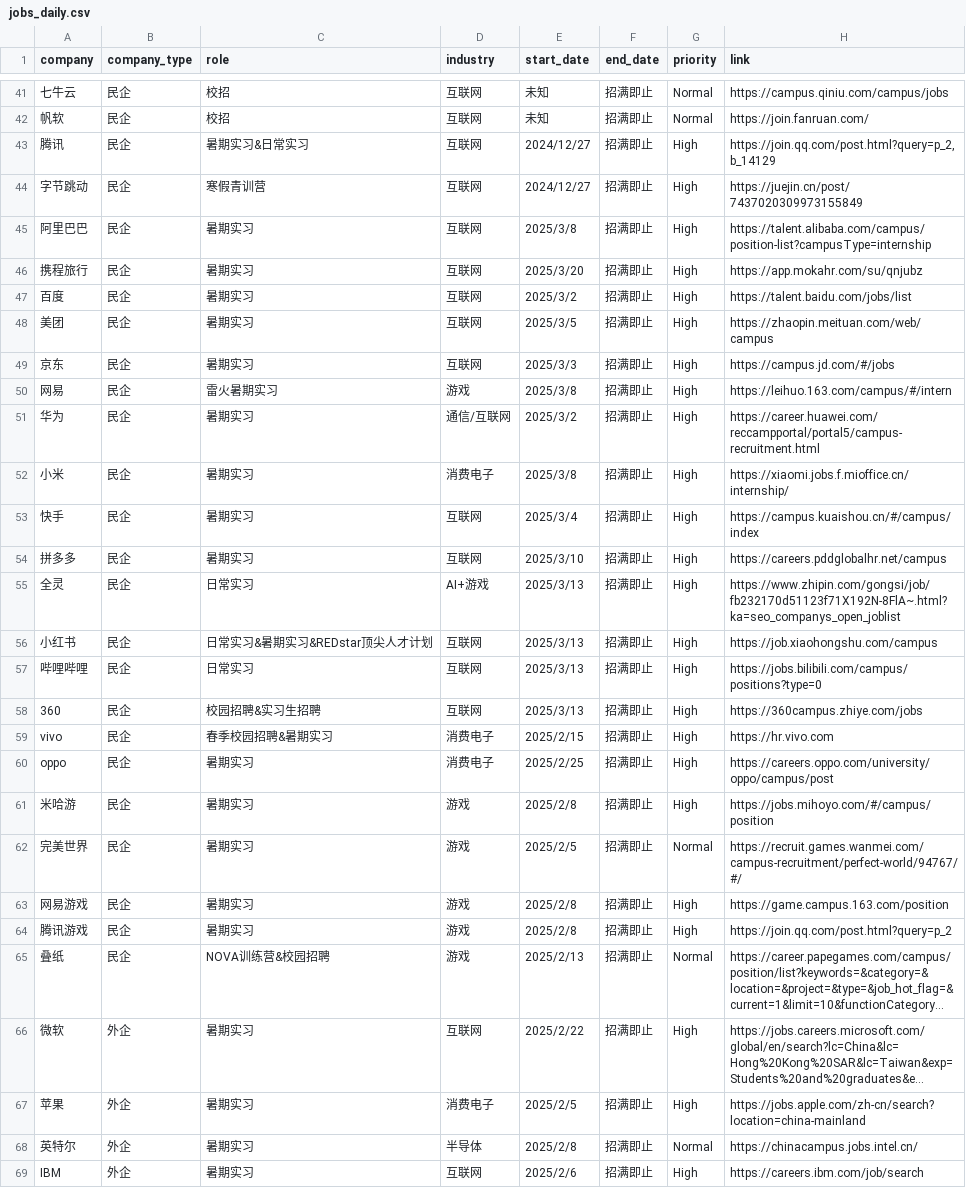
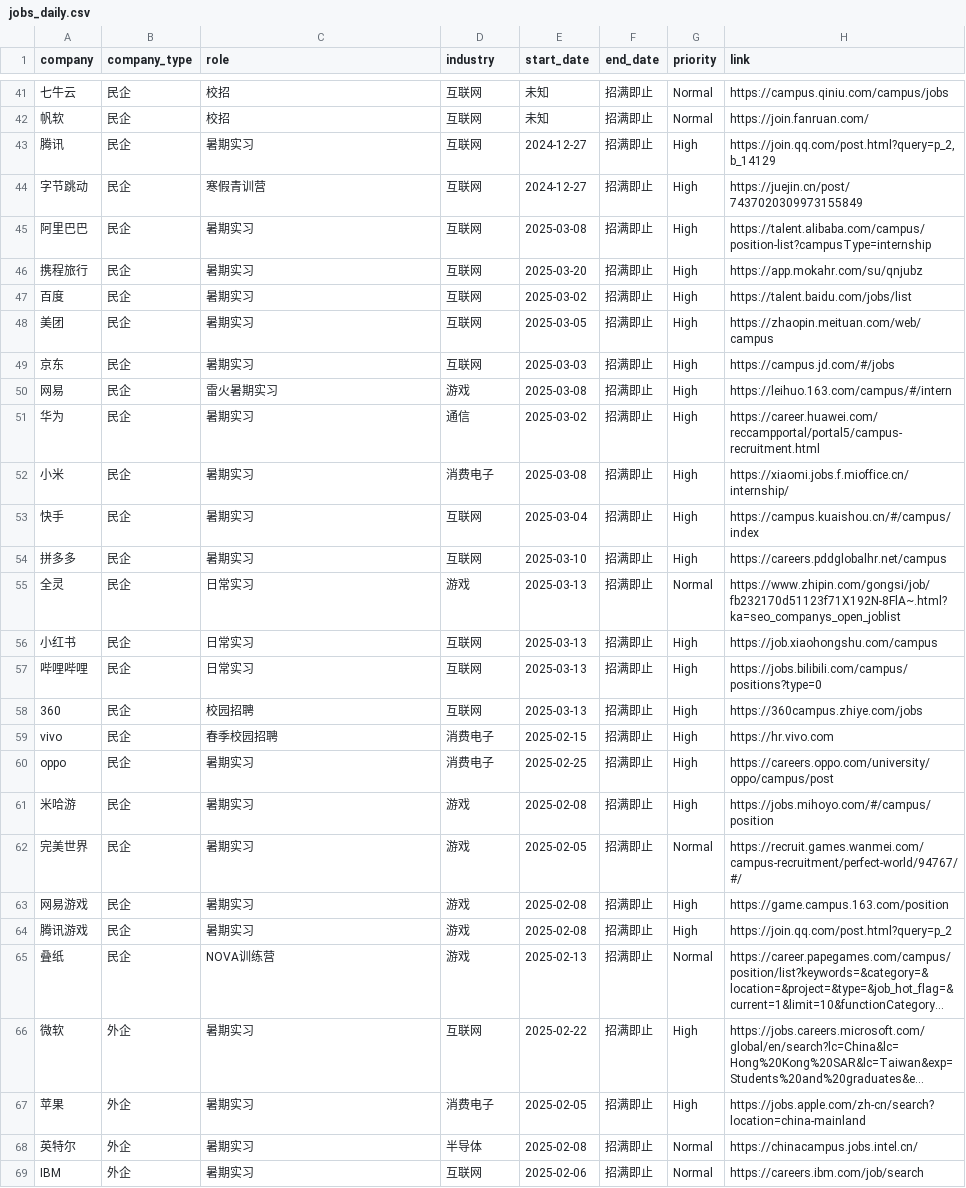
Before and after one commit to renlin414/job-scraper-dashboard, a CSV file: jobs_daily.csv, drawn as a sheet; only a part is shown, gaps mark what is left out; long unchanged cells end in …; the diff covers the shown part only; the diff names each change by its address in the sheet, - before the commit and + after, or states it on an @@ line.

```diff
--- a/jobs_daily.csv
+++ b/jobs_daily.csv
-C43 (role): 暑期实习&日常实习
+C43 (role): 暑期实习
-E43:E44 (start_date): 2024/12/27
+E43:E44 (start_date): 2024-12-27
-E45 (start_date): 2025/3/8
+E45 (start_date): 2025-03-08
-E46 (start_date): 2025/3/20
+E46 (start_date): 2025-03-20
-E47 (start_date): 2025/3/2
+E47 (start_date): 2025-03-02
-E48 (start_date): 2025/3/5
+E48 (start_date): 2025-03-05
-E49 (start_date): 2025/3/3
+E49 (start_date): 2025-03-03
-E50 (start_date): 2025/3/8
+E50 (start_date): 2025-03-08
-D51 (industry): 通信/互联网
+D51 (industry): 通信
-E51 (start_date): 2025/3/2
+E51 (start_date): 2025-03-02
-E52 (start_date): 2025/3/8
+E52 (start_date): 2025-03-08
-E53 (start_date): 2025/3/4
+E53 (start_date): 2025-03-04
-E54 (start_date): 2025/3/10
+E54 (start_date): 2025-03-10
-D55 (industry): AI+游戏
+D55 (industry): 游戏
-E55:E58 (start_date): 2025/3/13
+E55:E58 (start_date): 2025-03-13
-G55 (priority): High
+G55 (priority): Normal
-C56 (role): 日常实习&暑期实习&REDstar顶尖人才计划
+C56 (role): 日常实习
-C58 (role): 校园招聘&实习生招聘
+C58 (role): 校园招聘
-C59 (role): 春季校园招聘&暑期实习
+C59 (role): 春季校园招聘
-E59 (start_date): 2025/2/15
+E59 (start_date): 2025-02-15
-E60 (start_date): 2025/2/25
+E60 (start_date): 2025-02-25
-E61 (start_date): 2025/2/8
+E61 (start_date): 2025-02-08
-E62 (start_date): 2025/2/5
+E62 (start_date): 2025-02-05
-E63:E64 (start_date): 2025/2/8
+E63:E64 (start_date): 2025-02-08
-C65 (role): NOVA训练营&校园招聘
+C65 (role): NOVA训练营
-E65 (start_date): 2025/2/13
+E65 (start_date): 2025-02-13
-E66 (start_date): 2025/2/22
+E66 (start_date): 2025-02-22
-E67 (start_date): 2025/2/5
+E67 (start_date): 2025-02-05
-E68 (start_date): 2025/2/8
+E68 (start_date): 2025-02-08
-E69 (start_date): 2025/2/6
+E69 (start_date): 2025-02-06
-G69 (priority): High
+G69 (priority): Normal
```
Also changed, not shown: 28 edited cells elsewhere in this file.
